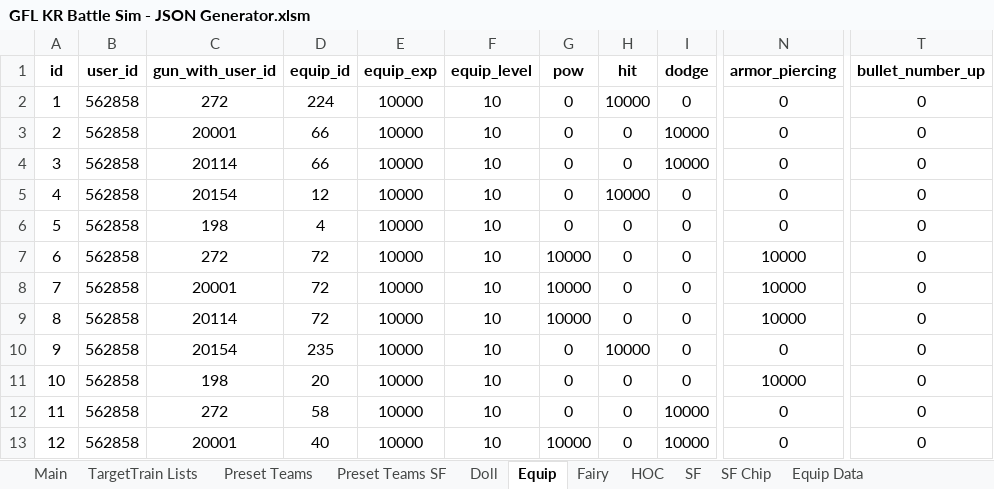
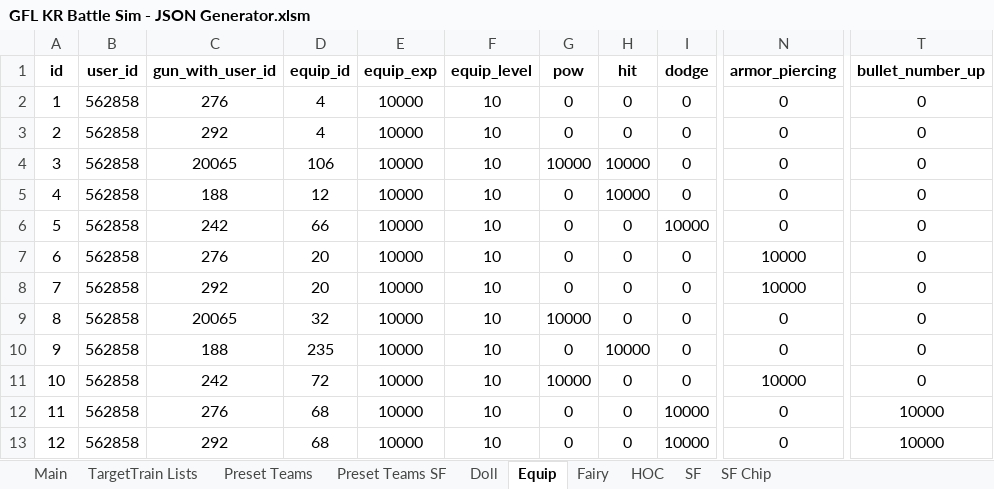
Before and after one commit to randomqwerty/GFLBattleSim-JSONGenerator, an Excel workbook: GFL KR Battle Sim - JSON Generator.xlsm, sheet Equip, drawn as a sheet; only a part is shown, gaps mark what is left out; values as stored, in another font and other column widths than the file's, no borders; the diff covers the shown part only; the diff names each change by its address in the sheet, - before the commit and + after, or states it on an @@ line.

```diff
--- a/GFL KR Battle Sim - JSON Generator.xlsm (sheet Equip)
+++ b/GFL KR Battle Sim - JSON Generator.xlsm (sheet Equip)
@@ sheet tab hidden: Equip Data @@
-C2 (gun_with_user_id): 272
+C2 (gun_with_user_id): 276
-D2 (equip_id): 224
+D2 (equip_id): 4
-H2 (hit): 10000
+H2 (hit): 0
-C3 (gun_with_user_id): 20001
+C3 (gun_with_user_id): 292
-D3 (equip_id): 66
+D3 (equip_id): 4
-I3:I4 (dodge): 10000
+I3:I4 (dodge): 0
-C4 (gun_with_user_id): 20114
+C4 (gun_with_user_id): 20065
-D4 (equip_id): 66
+D4 (equip_id): 106
-G4 (pow): 0
+G4 (pow): 10000
-H4 (hit): 0
+H4 (hit): 10000
-C5 (gun_with_user_id): 20154
+C5 (gun_with_user_id): 188
-C6 (gun_with_user_id): 198
+C6 (gun_with_user_id): 242
-D6 (equip_id): 4
+D6 (equip_id): 66
-I6 (dodge): 0
+I6 (dodge): 10000
-C7 (gun_with_user_id): 272
+C7 (gun_with_user_id): 276
-D7:D8 (equip_id): 72
+D7:D8 (equip_id): 20
-G7:G8 (pow): 10000
+G7:G8 (pow): 0
-C8 (gun_with_user_id): 20001
+C8 (gun_with_user_id): 292
-C9 (gun_with_user_id): 20114
+C9 (gun_with_user_id): 20065
-D9 (equip_id): 72
+D9 (equip_id): 32
-N9 (armor_piercing): 10000
+N9 (armor_piercing): 0
-C10 (gun_with_user_id): 20154
+C10 (gun_with_user_id): 188
-C11 (gun_with_user_id): 198
+C11 (gun_with_user_id): 242
-D11 (equip_id): 20
+D11 (equip_id): 72
-G11 (pow): 0
+G11 (pow): 10000
-C12 (gun_with_user_id): 272
+C12 (gun_with_user_id): 276
-D12 (equip_id): 58
+D12 (equip_id): 68
-T12:T13 (bullet_number_up): 0
+T12:T13 (bullet_number_up): 10000
-C13 (gun_with_user_id): 20001
+C13 (gun_with_user_id): 292
-D13 (equip_id): 40
+D13 (equip_id): 68
-G13 (pow): 10000
+G13 (pow): 0
```
Also changed, not shown: 28 edited cells elsewhere in this sheet, sheet SF, sheet Doll, sheet SF Chip, sheet Fairy, sheet Main, formulas that keep their value, hidden cells, 1 other file.
